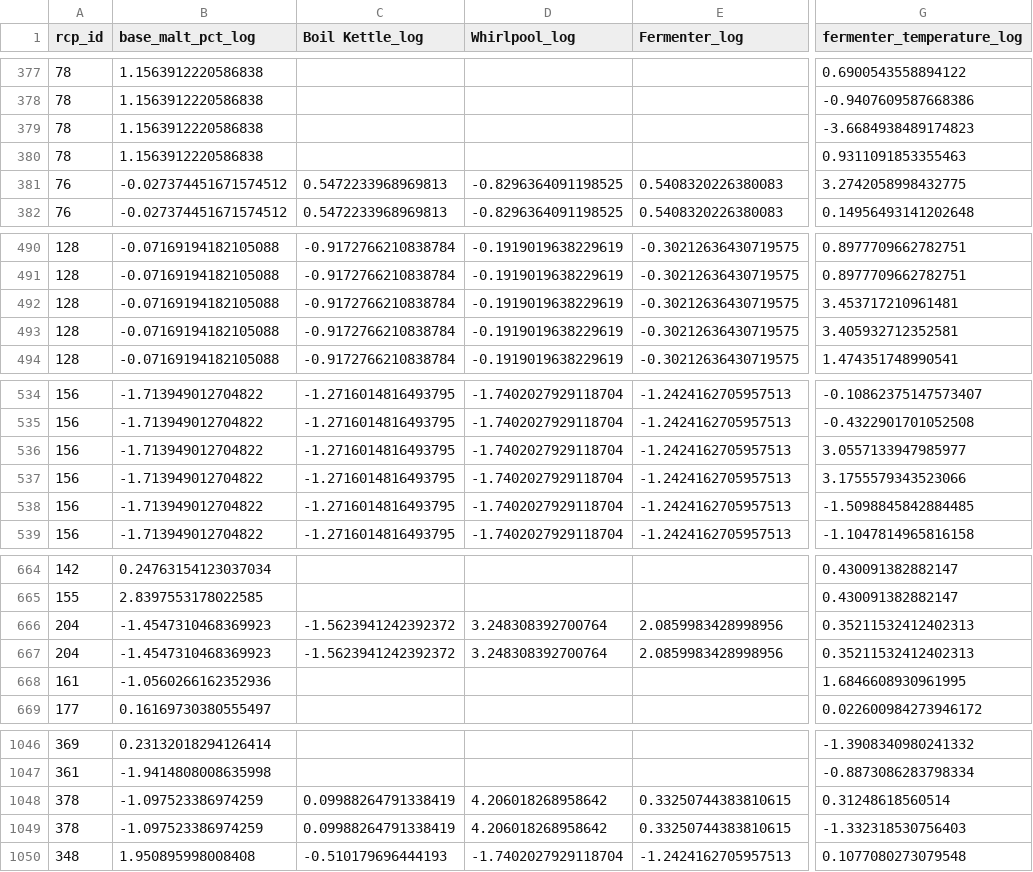
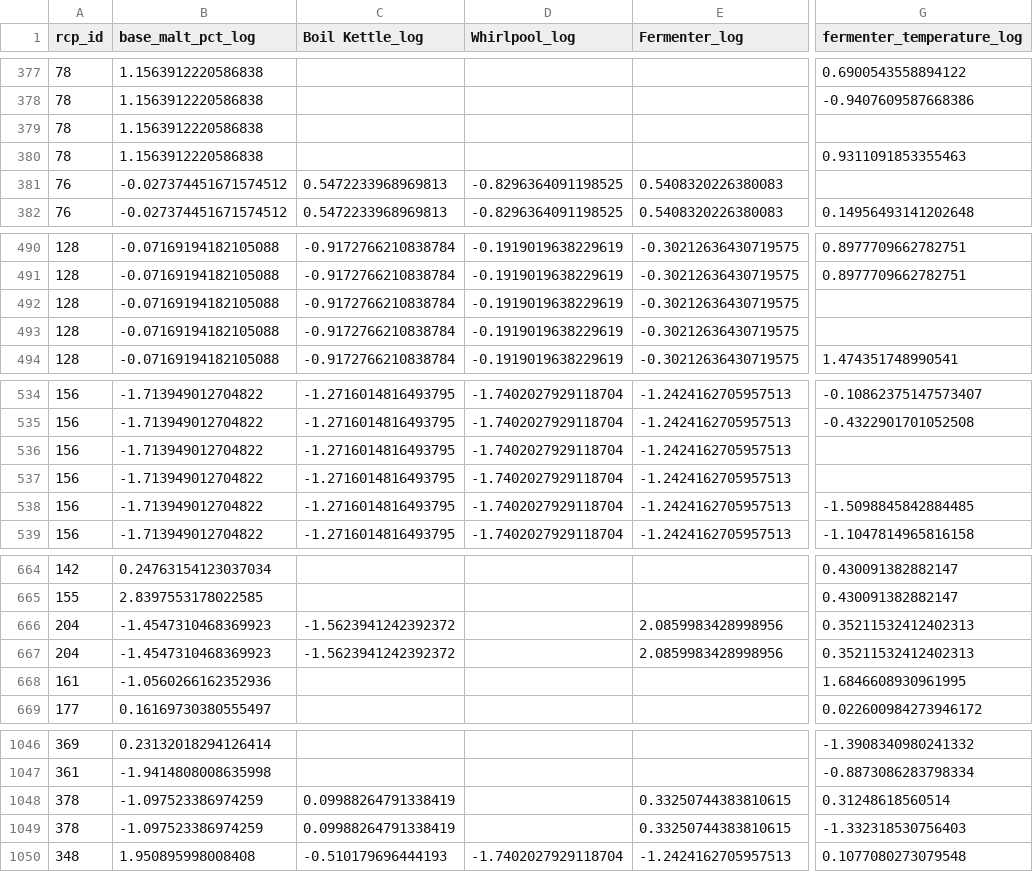
Before and after one commit to trentleslie/Springboard, a CSV file: 16.3 Capstone Two - Pre-processing and Training Data Development/data/batch_data_clean_log.csv, drawn as a sheet; only a part is shown, gaps mark what is left out; the diff covers the shown part only; the diff names each change by its address in the sheet, - before the commit and + after, or states it on an @@ line.

```diff
--- a/16.3 Capstone Two - Pre-processing and Training Data Development/data/batch_data_clean_log.csv
+++ b/16.3 Capstone Two - Pre-processing and Training Data Development/data/batch_data_clean_log.csv
-G379 (fermenter_temperature_log): -3.6684938489174823
+G379 (fermenter_temperature_log): (empty)
-G381 (fermenter_temperature_log): 3.2742058998432775
+G381 (fermenter_temperature_log): (empty)
-G492 (fermenter_temperature_log): 3.453717210961481
+G492 (fermenter_temperature_log): (empty)
-G493 (fermenter_temperature_log): 3.405932712352581
+G493 (fermenter_temperature_log): (empty)
-G536 (fermenter_temperature_log): 3.0557133947985977
+G536 (fermenter_temperature_log): (empty)
-G537 (fermenter_temperature_log): 3.1755579343523066
+G537 (fermenter_temperature_log): (empty)
-D666:D667 (Whirlpool_log): 3.248308392700764
+D666:D667 (Whirlpool_log): (empty)
-D1048:D1049 (Whirlpool_log): 4.206018268958642
+D1048:D1049 (Whirlpool_log): (empty)
```
Also changed, not shown: 5 edited cells elsewhere in this file, 16.3 Capstone Two - Pre-processing and Training Data Development/data/recipe_data_clean_log.csv, 2 other files.
